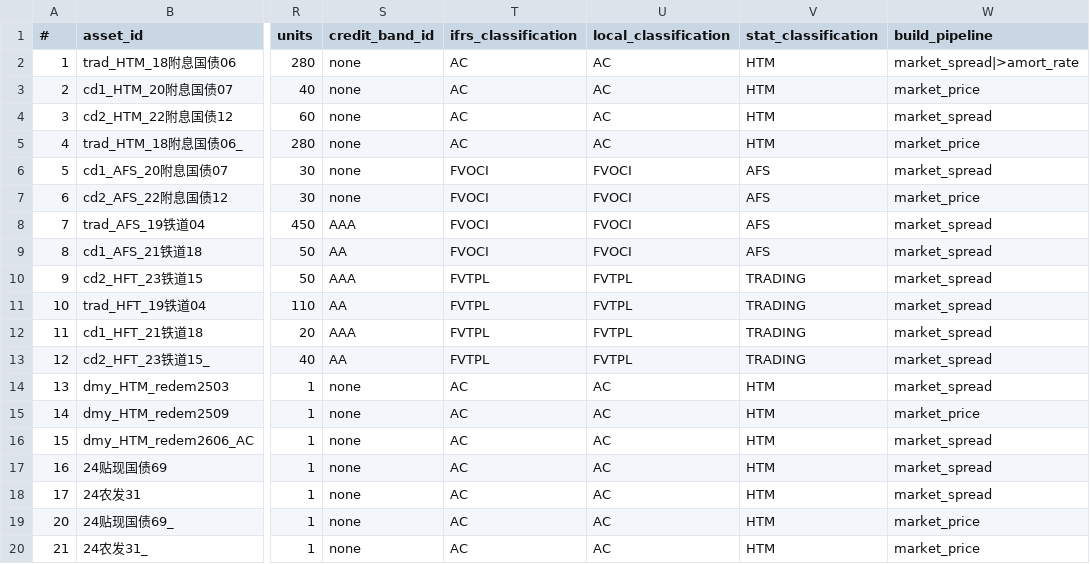
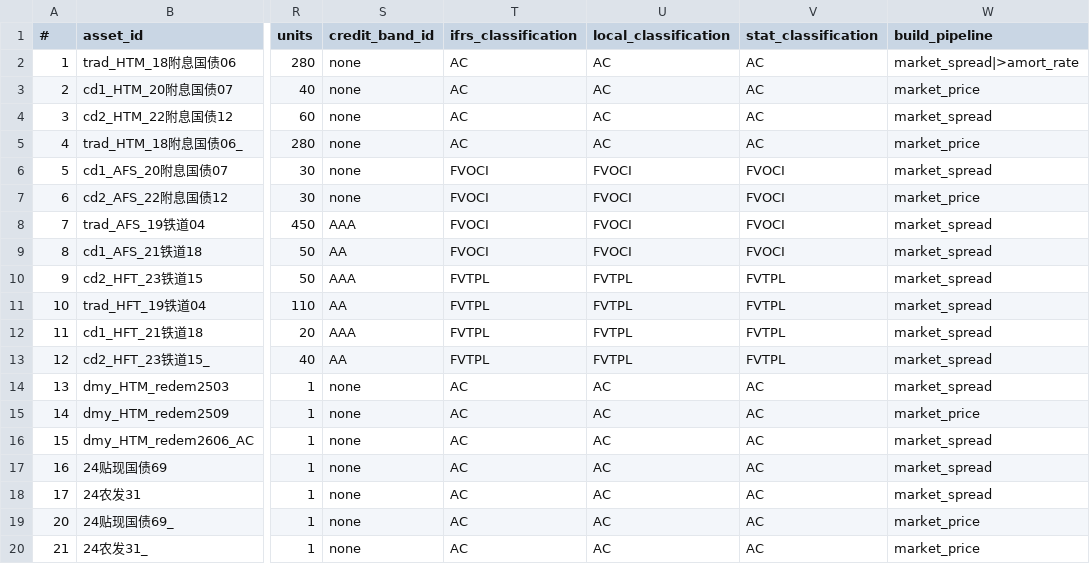
Before and after one commit to shanyashi2025/vates, a CSV file: example_ws/inputs/01_asset_proj/assets_bond.csv, drawn as a sheet; only a part is shown, gaps mark what is left out; the diff names each change by its address in the sheet, - before the commit and + after, or states it on an @@ line.

```diff
--- a/example_ws/inputs/01_asset_proj/assets_bond.csv
+++ b/example_ws/inputs/01_asset_proj/assets_bond.csv
-V2:V5 (stat_classification): HTM
+V2:V5 (stat_classification): AC
-V6:V9 (stat_classification): AFS
+V6:V9 (stat_classification): FVOCI
-V10:V13 (stat_classification): TRADING
+V10:V13 (stat_classification): FVTPL
-V14:V20 (stat_classification): HTM
+V14:V20 (stat_classification): AC
```
Also changed, not shown: example_ws/inputs/01_asset_proj/assets_equity_option.csv, 10 other files.
